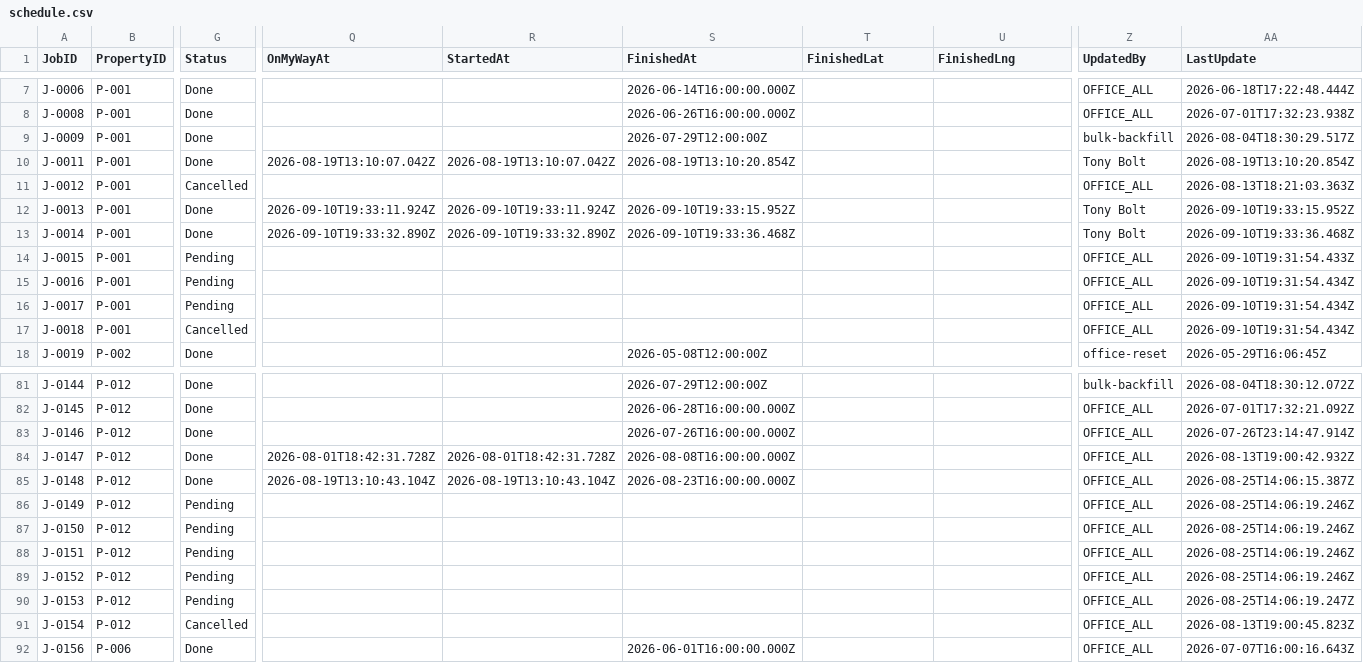
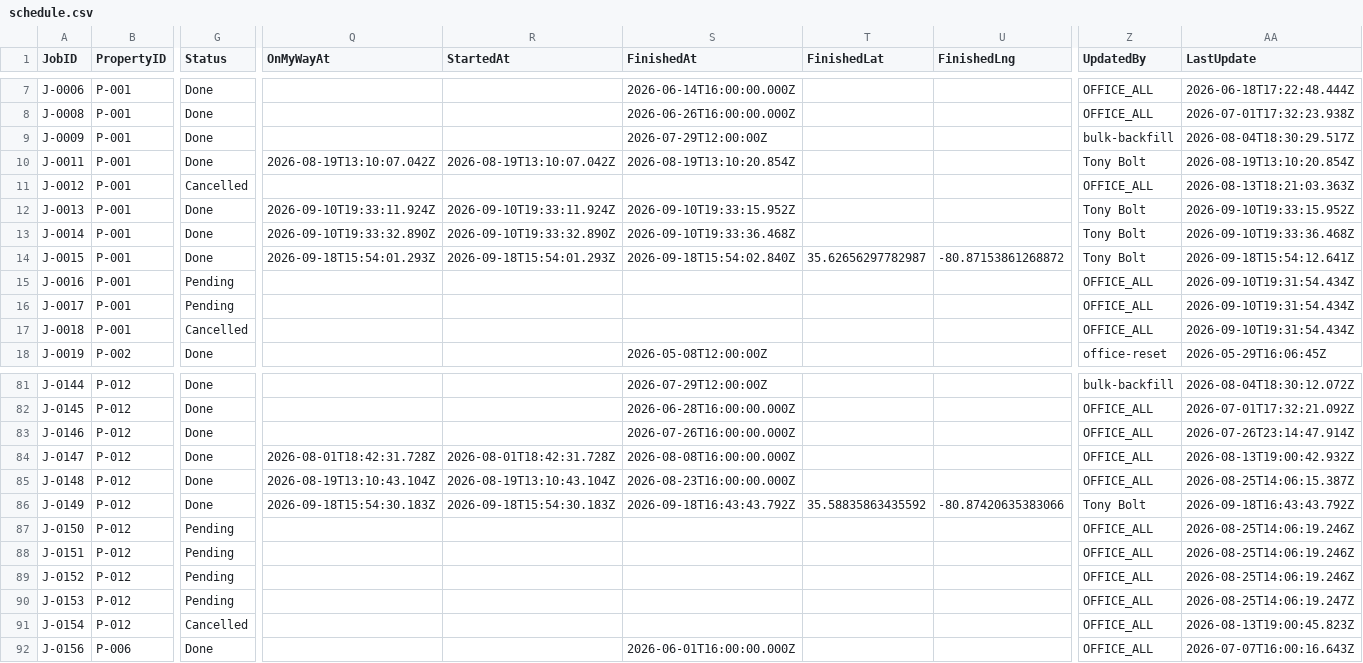
Before and after one commit to emw-oldwell/oldwell-mowing-dashboard, a CSV file: exports/schedule.csv, drawn as a sheet; only a part is shown, gaps mark what is left out; the diff names each change by its address in the sheet, - before the commit and + after, or states it on an @@ line.

```diff
--- a/exports/schedule.csv
+++ b/exports/schedule.csv
-G14 (Status): Pending
+G14 (Status): Done
-Q14 (OnMyWayAt): (empty)
+Q14 (OnMyWayAt): 2026-09-18T15:54:01.293Z
-R14 (StartedAt): (empty)
+R14 (StartedAt): 2026-09-18T15:54:01.293Z
-S14 (FinishedAt): (empty)
+S14 (FinishedAt): 2026-09-18T15:54:02.840Z
-T14 (FinishedLat): (empty)
+T14 (FinishedLat): 35.62656297782987
-U14 (FinishedLng): (empty)
+U14 (FinishedLng): -80.87153861268872
-Z14 (UpdatedBy): OFFICE_ALL
+Z14 (UpdatedBy): Tony Bolt
-AA14 (LastUpdate): 2026-09-10T19:31:54.433Z
+AA14 (LastUpdate): 2026-09-18T15:54:12.641Z
-G86 (Status): Pending
+G86 (Status): Done
-Q86 (OnMyWayAt): (empty)
+Q86 (OnMyWayAt): 2026-09-18T15:54:30.183Z
-R86 (StartedAt): (empty)
+R86 (StartedAt): 2026-09-18T15:54:30.183Z
-S86 (FinishedAt): (empty)
+S86 (FinishedAt): 2026-09-18T16:43:43.792Z
-T86 (FinishedLat): (empty)
+T86 (FinishedLat): 35.58835863435592
-U86 (FinishedLng): (empty)
+U86 (FinishedLng): -80.87420635383066
-Z86 (UpdatedBy): OFFICE_ALL
+Z86 (UpdatedBy): Tony Bolt
-AA86 (LastUpdate): 2026-08-25T14:06:19.246Z
+AA86 (LastUpdate): 2026-09-18T16:43:43.792Z
```
Also changed, not shown: exports/crews.csv, exports/properties.csv, 1 other file.
